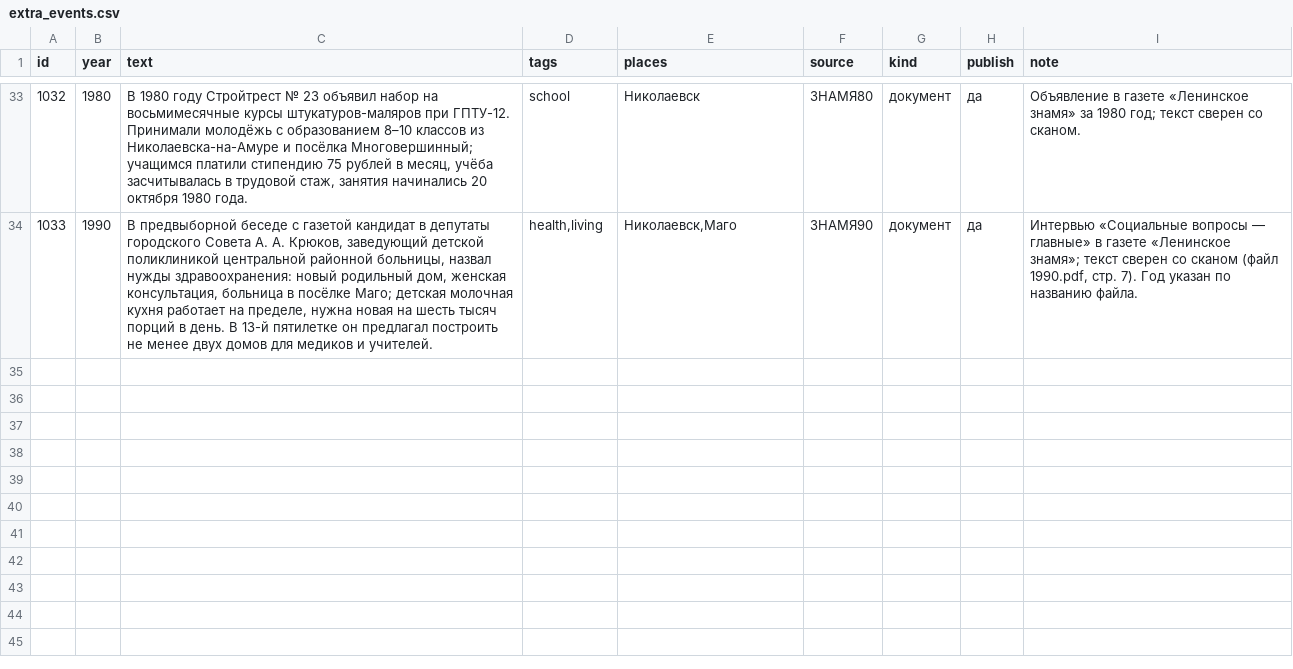
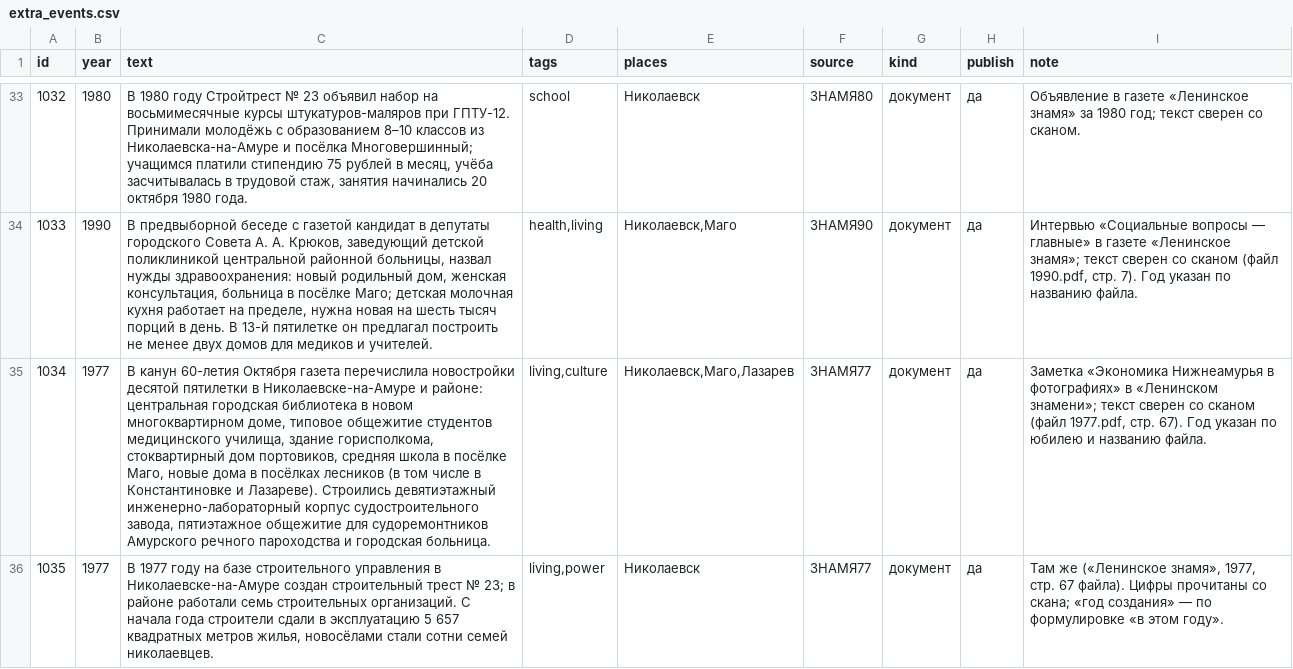
Before and after one commit to p34820669-art/nikolaevsk-sovet, a CSV file: data/extra_events.csv, drawn as a sheet; only a part is shown, gaps mark what is left out; the diff names each change by its address in the sheet, - before the commit and + after, or states it on an @@ line.

```diff
--- a/data/extra_events.csv
+++ b/data/extra_events.csv
+row 35: 1034 | 1977 | В канун 60-летия Октября газета перечислила новостройки десятой пятилетки в Николаевске-на-Амуре и районе: центральная городская библиотека в новом многоквартирном доме, типовое общежитие студентов медицинского училища, здание горисполкома, стоквартирный дом портовиков, средняя школа в посёлке Маго, новые дома в посёлках лесников (в том числе в Константиновке и Лазареве). Строились девятиэтажный инженерно-лабораторный корпус судостроительного завода, пятиэтажное общежитие для судоремонтников Амурского речного пароходства и городская больница. | living,culture | Николаевск,Маго,Лазарев | ЗНАМЯ77 | документ | да | Заметка «Экономика Нижнеамурья в фотографиях» в «Ленинском знамени»; текст сверен со сканом (файл 1977.pdf, стр. 67). Год указан по юбилею и названию файла.
+row 36: 1035 | 1977 | В 1977 году на базе строительного управления в Николаевске-на-Амуре создан строительный трест № 23; в районе работали семь строительных организаций. С начала года строители сдали в эксплуатацию 5 657 квадратных метров жилья, новосёлами стали сотни семей николаевцев. | living,power | Николаевск | ЗНАМЯ77 | документ | да | Там же («Ленинское знамя», 1977, стр. 67 файла). Цифры прочитаны со скана; «год создания» — по формулировке «в этом году».
```
Also changed, not shown: data/vychitka_shipyard.csv, 10 other files.
